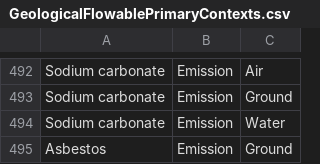
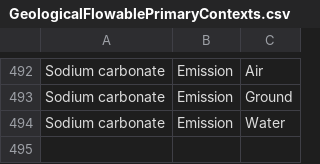
Before and after one commit to USEPA/fedelemflowlist, a CSV file: fedelemflowlist/input/GeologicalFlowablePrimaryContexts.csv, drawn as a sheet; only a part is shown, gaps mark what is left out.

```diff
--- a/fedelemflowlist/input/GeologicalFlowablePrimaryContexts.csv
+++ b/fedelemflowlist/input/GeologicalFlowablePrimaryContexts.csv
@@ -494,2 +494 @@ Sodium carbonate,Emission,Ground
 Sodium carbonate,Emission,Water
-Asbestos,Emission,Ground
```
Also changed, not shown: fedelemflowlist/input/ChemicalsFlowablePrimaryContexts.csv, fedelemflowlist/input/ChemicalsFlowables.csv, 2 other files.
